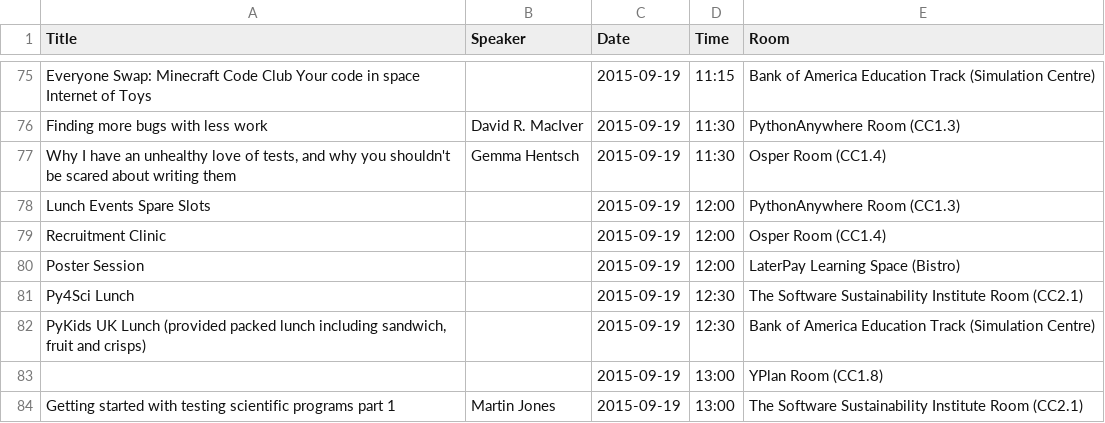
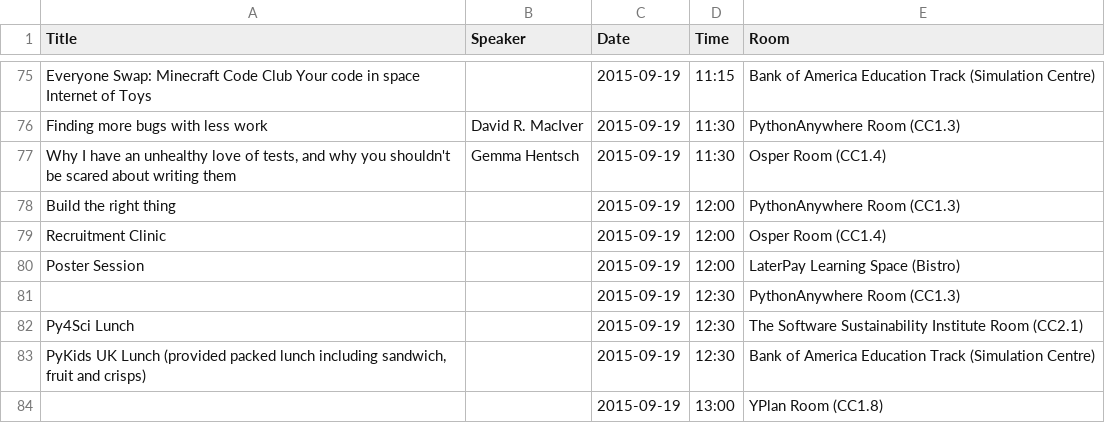
Before and after one commit to PyconUK/2015.pyconuk.org, a CSV file: schedule/summary/summary.csv, drawn as a sheet; only a part is shown, gaps mark what is left out; the shorter side is filled out with more unchanged rows.

```diff
--- a/schedule/summary/summary.csv
+++ b/schedule/summary/summary.csv
@@ -77,5 +77,6 @@ Finding more bugs with less work,David R. MacIver,2015-09-19,11:30,PythonAnywher
 "Why I have an unhealthy love of tests, and why you shouldn't be scared about writing them",Gemma Hentsch,2015-09-19,11:30,Osper Room (CC1.4)
-Lunch Events Spare Slots,,2015-09-19,12:00,PythonAnywhere Room (CC1.3)
+Build the right thing,,2015-09-19,12:00,PythonAnywhere Room (CC1.3)
 Recruitment Clinic,,2015-09-19,12:00,Osper Room (CC1.4)
 Poster Session,,2015-09-19,12:00,LaterPay Learning Space (Bistro)
+,,2015-09-19,12:30,PythonAnywhere Room (CC1.3)
 Py4Sci Lunch,,2015-09-19,12:30,The Software Sustainability Institute Room (CC2.1)
```
Also changed, not shown: schedule/csv/schedule.csv, 3 other files.
